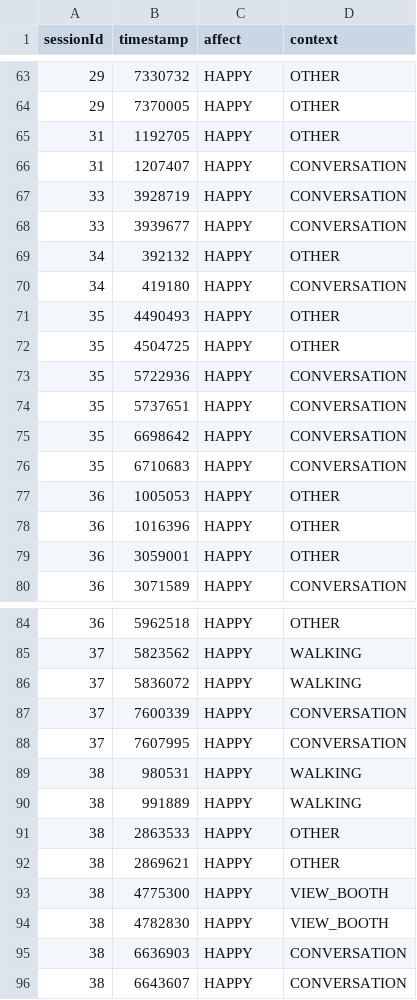
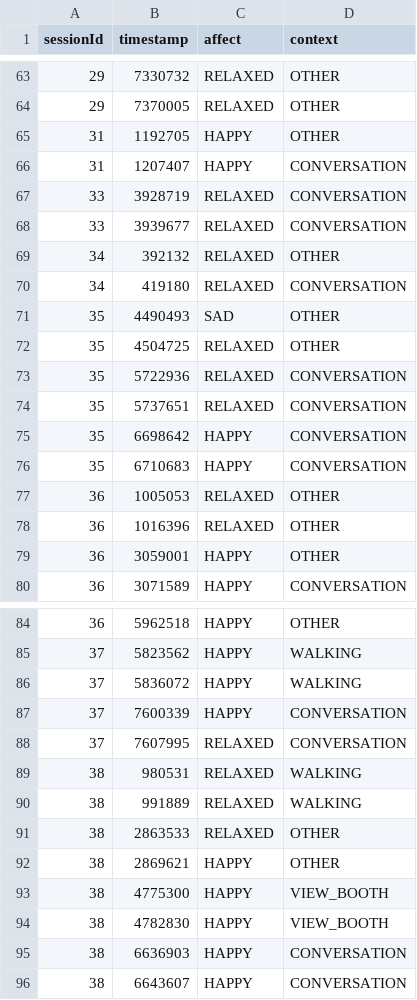
Before and after one commit to albertkkk/BDT_Easywin, a CSV file: test03.csv, drawn as a sheet; only a part is shown, gaps mark what is left out; the diff covers the shown part only.

```diff
--- a/test03.csv
+++ b/test03.csv
@@ -63,17 +63,17 @@ sessionId,timestamp,affect,context
-29,7330732,HAPPY,OTHER
-29,7370005,HAPPY,OTHER
+29,7330732,RELAXED,OTHER
+29,7370005,RELAXED,OTHER
 31,1192705,HAPPY,OTHER
 31,1207407,HAPPY,CONVERSATION
-33,3928719,HAPPY,CONVERSATION
-33,3939677,HAPPY,CONVERSATION
-34,392132,HAPPY,OTHER
-34,419180,HAPPY,CONVERSATION
-35,4490493,HAPPY,OTHER
-35,4504725,HAPPY,OTHER
-35,5722936,HAPPY,CONVERSATION
-35,5737651,HAPPY,CONVERSATION
+33,3928719,RELAXED,CONVERSATION
+33,3939677,RELAXED,CONVERSATION
+34,392132,RELAXED,OTHER
+34,419180,RELAXED,CONVERSATION
+35,4490493,SAD,OTHER
+35,4504725,RELAXED,OTHER
+35,5722936,RELAXED,CONVERSATION
+35,5737651,RELAXED,CONVERSATION
 35,6698642,HAPPY,CONVERSATION
 35,6710683,HAPPY,CONVERSATION
-36,1005053,HAPPY,OTHER
-36,1016396,HAPPY,OTHER
+36,1005053,RELAXED,OTHER
+36,1016396,RELAXED,OTHER
 36,3059001,HAPPY,OTHER
@@ -87,6 +87,6 @@ sessionId,timestamp,affect,context
 37,7600339,HAPPY,CONVERSATION
-37,7607995,HAPPY,CONVERSATION
-38,980531,HAPPY,WALKING
-38,991889,HAPPY,WALKING
-38,2863533,HAPPY,OTHER
+37,7607995,RELAXED,CONVERSATION
+38,980531,RELAXED,WALKING
+38,991889,RELAXED,WALKING
+38,2863533,RELAXED,OTHER
 38,2869621,HAPPY,OTHER
```
Also changed, not shown: 21 edited cells elsewhere in this file.
